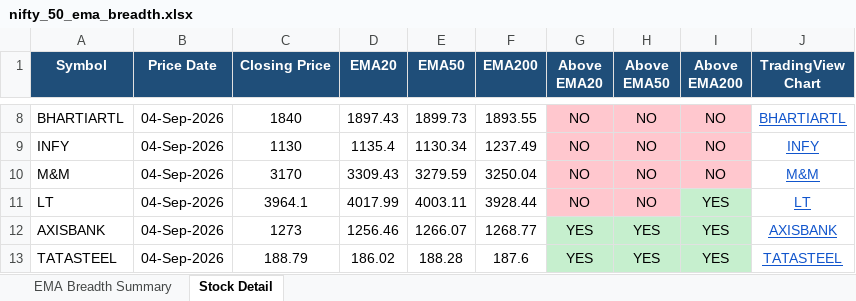
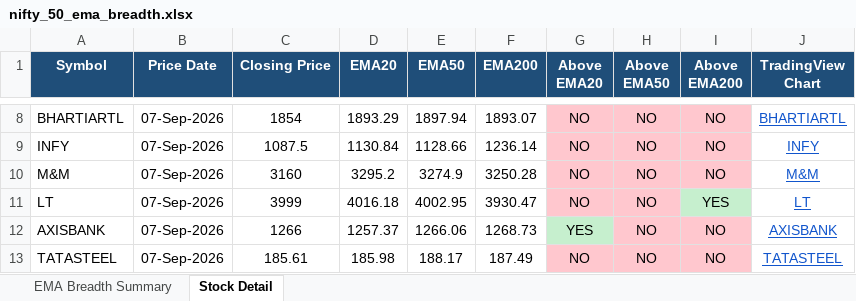
Before and after one commit to nikunj2021/EMA-Screener-, an Excel workbook: Report/EMAReport/nifty_50_ema_breadth.xlsx, sheet Stock Detail, drawn as a sheet; only a part is shown, gaps mark what is left out; values as stored, in another font and other column widths than the file's, no borders; the diff covers the shown part only; the diff names each change by its address in the sheet, - before the commit and + after, or states it on an @@ line.

```diff
--- a/Report/EMAReport/nifty_50_ema_breadth.xlsx (sheet Stock Detail)
+++ b/Report/EMAReport/nifty_50_ema_breadth.xlsx (sheet Stock Detail)
-B8:B13 (Price Date): 04-Sep-2026
+B8:B13 (Price Date): 07-Sep-2026
-C8 (Closing Price): 1840
+C8 (Closing Price): 1854
-D8 (EMA20): 1897.43
+D8 (EMA20): 1893.29
-E8 (EMA50): 1899.73
+E8 (EMA50): 1897.94
-F8 (EMA200): 1893.55
+F8 (EMA200): 1893.07
-C9 (Closing Price): 1130
+C9 (Closing Price): 1087.5
-D9 (EMA20): 1135.4
+D9 (EMA20): 1130.84
-E9 (EMA50): 1130.34
+E9 (EMA50): 1128.66
-F9 (EMA200): 1237.49
+F9 (EMA200): 1236.14
-C10 (Closing Price): 3170
+C10 (Closing Price): 3160
-D10 (EMA20): 3309.43
+D10 (EMA20): 3295.2
-E10 (EMA50): 3279.59
+E10 (EMA50): 3274.9
-F10 (EMA200): 3250.04
+F10 (EMA200): 3250.28
-C11 (Closing Price): 3964.1
+C11 (Closing Price): 3999
-D11 (EMA20): 4017.99
+D11 (EMA20): 4016.18
-E11 (EMA50): 4003.11
+E11 (EMA50): 4002.95
-F11 (EMA200): 3928.44
+F11 (EMA200): 3930.47
-C12 (Closing Price): 1273
+C12 (Closing Price): 1266
-D12 (EMA20): 1256.46
+D12 (EMA20): 1257.37
-E12 (EMA50): 1266.07
+E12 (EMA50): 1266.06
-F12 (EMA200): 1268.77
+F12 (EMA200): 1268.73
-H12:H13 (Above EMA50): YES
+H12:H13 (Above EMA50): NO
-H12:I12 fill: #C6EFCE
+H12:I12 fill: #FFC7CE
-I12:I13 (Above EMA200): YES
+I12:I13 (Above EMA200): NO
-C13 (Closing Price): 188.79
+C13 (Closing Price): 185.61
-D13 (EMA20): 186.02
+D13 (EMA20): 185.98
-E13 (EMA50): 188.28
+E13 (EMA50): 188.17
-F13 (EMA200): 187.6
+F13 (EMA200): 187.49
-G13 (Above EMA20): YES
+G13 (Above EMA20): NO
-G13:I13 fill: #C6EFCE
+G13:I13 fill: #FFC7CE
```
Also changed, not shown: 230 edited cells and cell formats elsewhere in this sheet, sheet EMA Breadth Summary, Report/EMAReport/Micro_250_ema_breadth_history.xlsx, Report/EMAReport/Sectoral_EMA_Analysis.xlsx, 4 other files.
